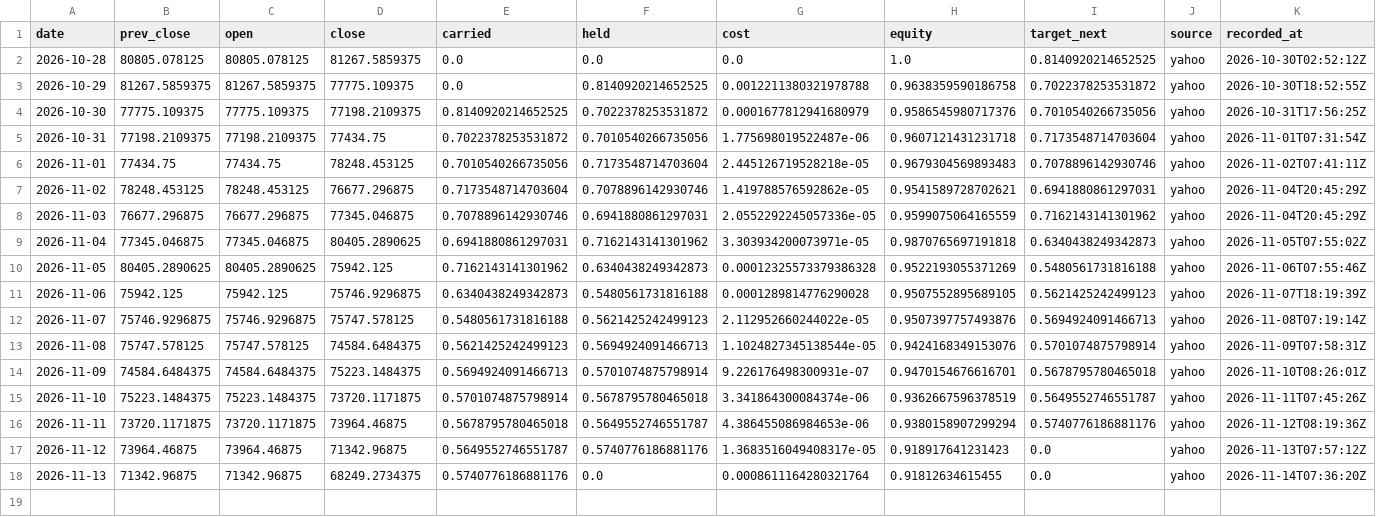
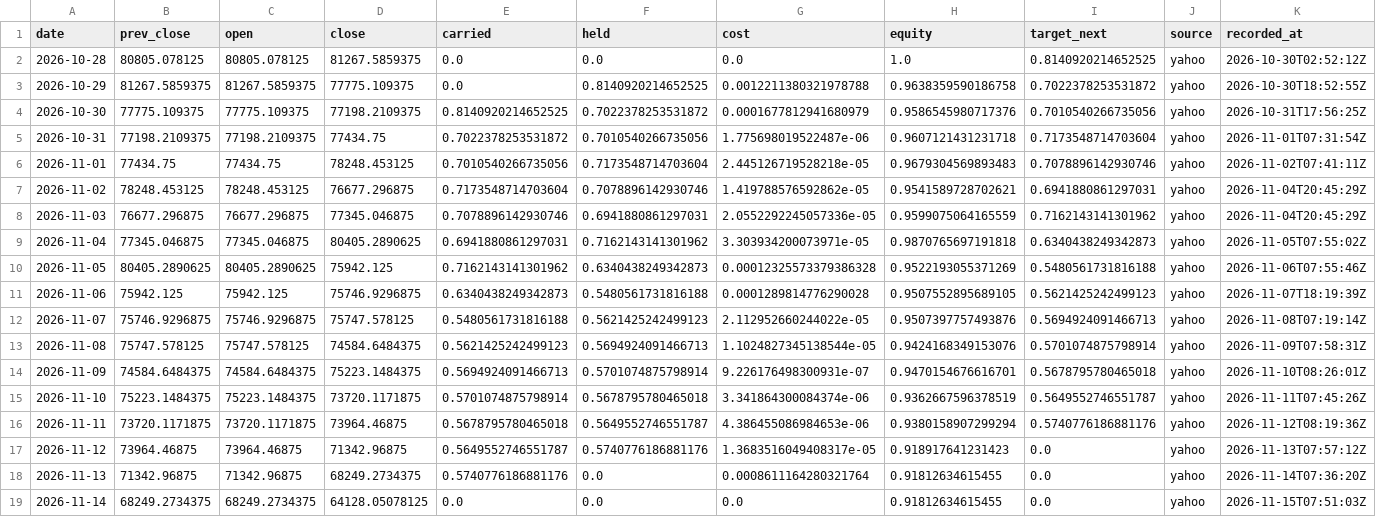
Before and after one commit to Lego514/quantlab, a CSV file: forward/ledgers/trend_crypto/BTC-USD.csv, drawn as a sheet; only a part is shown; rows hold the shown columns only; the diff names each change by its address in the sheet, - before the commit and + after, or states it on an @@ line.

```diff
--- a/forward/ledgers/trend_crypto/BTC-USD.csv
+++ b/forward/ledgers/trend_crypto/BTC-USD.csv
+row 19: 2026-11-14 | 68249.2734375 | 68249.2734375 | 64128.05078125 | 0.0 | 0.0 | 0.0 | 0.91812634615455 | 0.0 | yahoo | 2026-11-15T07:51:03Z
```
Also changed, not shown: forward/ledgers/portfolio_2026/BTC-USD.csv, forward/ledgers/trend_crypto/ETH-USD.csv, 5 other files.
